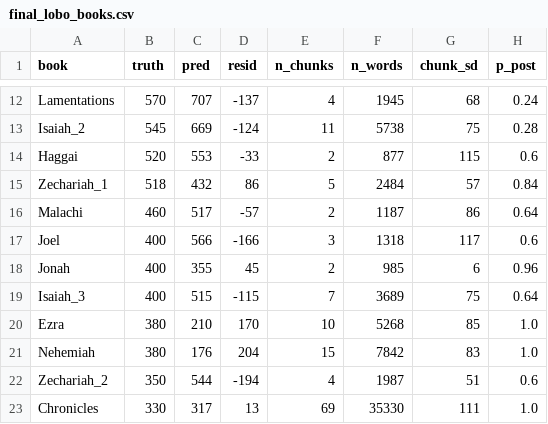
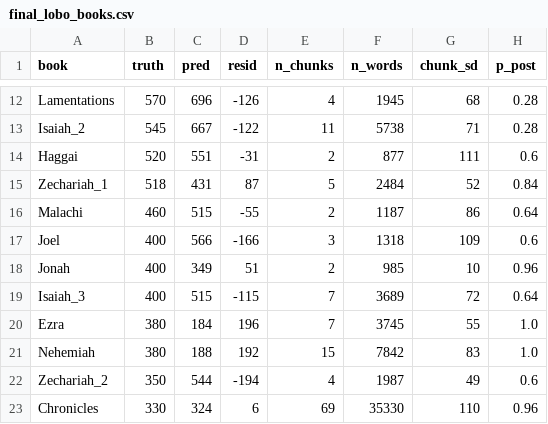
Before and after one commit to adairaar/diachronic-hebrew, a CSV file: hebrew/results/final_lobo_books.csv, drawn as a sheet; only a part is shown, gaps mark what is left out; the diff covers the shown part only; the diff names each change by its address in the sheet, - before the commit and + after, or states it on an @@ line.

```diff
--- a/hebrew/results/final_lobo_books.csv
+++ b/hebrew/results/final_lobo_books.csv
-C12 (pred): 707
+C12 (pred): 696
-D12 (resid): -137
+D12 (resid): -126
-H12 (p_post): 0.24
+H12 (p_post): 0.28
-C13 (pred): 669
+C13 (pred): 667
-D13 (resid): -124
+D13 (resid): -122
-G13 (chunk_sd): 75
+G13 (chunk_sd): 71
-C14 (pred): 553
+C14 (pred): 551
-D14 (resid): -33
+D14 (resid): -31
-G14 (chunk_sd): 115
+G14 (chunk_sd): 111
-C15 (pred): 432
+C15 (pred): 431
-D15 (resid): 86
+D15 (resid): 87
-G15 (chunk_sd): 57
+G15 (chunk_sd): 52
-C16 (pred): 517
+C16 (pred): 515
-D16 (resid): -57
+D16 (resid): -55
-G17 (chunk_sd): 117
+G17 (chunk_sd): 109
-C18 (pred): 355
+C18 (pred): 349
-D18 (resid): 45
+D18 (resid): 51
-G18 (chunk_sd): 6
+G18 (chunk_sd): 10
-G19 (chunk_sd): 75
+G19 (chunk_sd): 72
-C20 (pred): 210
+C20 (pred): 184
-D20 (resid): 170
+D20 (resid): 196
-E20 (n_chunks): 10
+E20 (n_chunks): 7
-F20 (n_words): 5268
+F20 (n_words): 3745
-G20 (chunk_sd): 85
+G20 (chunk_sd): 55
-C21 (pred): 176
+C21 (pred): 188
-D21 (resid): 204
+D21 (resid): 192
-G22 (chunk_sd): 51
+G22 (chunk_sd): 49
-C23 (pred): 317
+C23 (pred): 324
-D23 (resid): 13
+D23 (resid): 6
-G23 (chunk_sd): 111
+G23 (chunk_sd): 110
-H23 (p_post): 1.0
+H23 (p_post): 0.96
```
Also changed, not shown: 42 edited cells elsewhere in this file, hebrew/results/archaize_results.csv, hebrew/results/target_predictions_final.csv, 6 other files.
